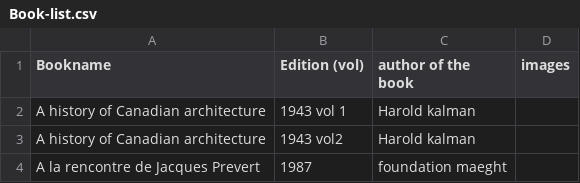
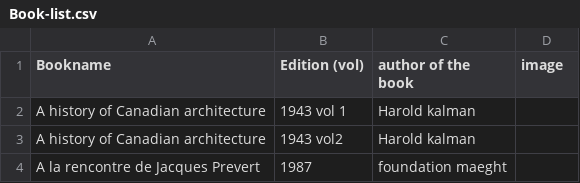
Before and after one commit to WeAreYEF/PAGarchLibrary, a CSV file: Book-list.csv, drawn as a sheet; only a part is shown.

Commit message:
Update Book-list.csv

```diff
--- a/Book-list.csv
+++ b/Book-list.csv
@@ -1,2 +1,2 @@
-Bookname, Edition (vol), author of the book,images
+Bookname, Edition (vol), author of the book,image
 A history of Canadian architecture,1943 vol 1,Harold kalman
```
